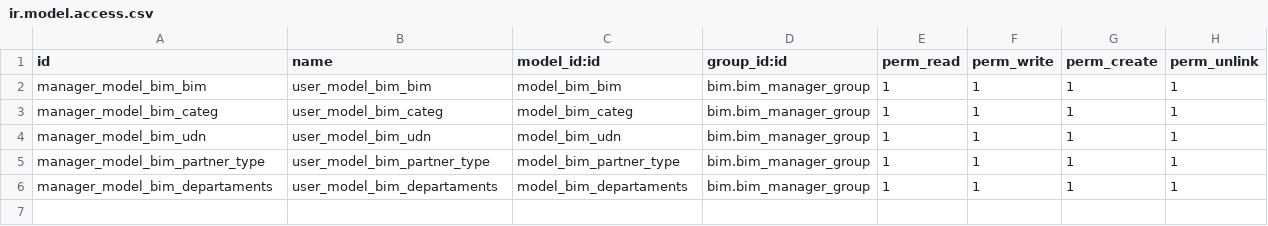
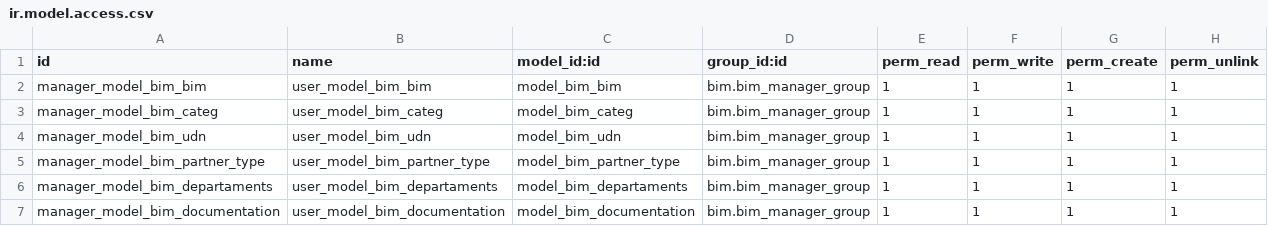
Before and after one commit to luisfpaternina/version15.0, a CSV file: bim/security/ir.model.access.csv, drawn as a sheet; the diff names each change by its address in the sheet, - before the commit and + after, or states it on an @@ line.

Commit message:
documentation

```diff
--- a/bim/security/ir.model.access.csv
+++ b/bim/security/ir.model.access.csv
+row 7: manager_model_bim_documentation | user_model_bim_documentation | model_bim_documentation | bim.bim_manager_group | 1 | 1 | 1 | 1
```
Also changed, not shown: 1 other file.
